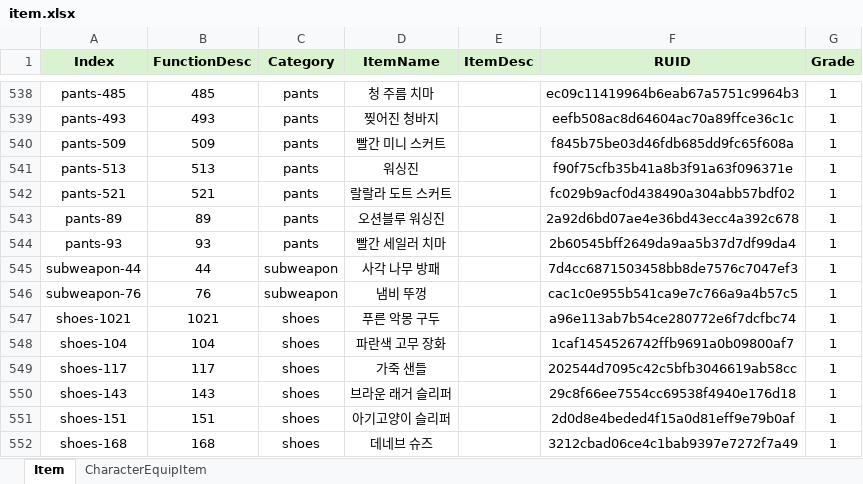
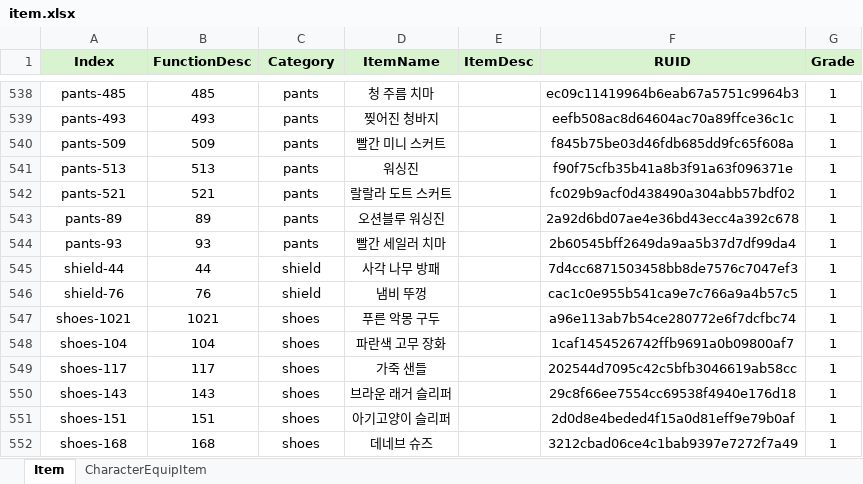
Before and after one commit to dek0058/MScannot206, an Excel workbook: table/item.xlsx, sheet Item, drawn as a sheet; only a part is shown, gaps mark what is left out; values as stored, in another font and other column widths than the file's, no borders; the diff names each change by its address in the sheet, - before the commit and + after, or states it on an @@ line.

Commit message:
closes #12
1. Category에 shield를 추가
2. 방패의 index명을 수정
3. createcharacter 테이블의 category에 메모 추가

```diff
--- a/table/item.xlsx (sheet Item)
+++ b/table/item.xlsx (sheet Item)
-A545 (Index): subweapon-44
+A545 (Index): shield-44
-C545:C546 (Category): subweapon
+C545:C546 (Category): shield
-A546 (Index): subweapon-76
+A546 (Index): shield-76
```
Also changed, not shown: table/createcharacter.xlsx, 1 other file.
